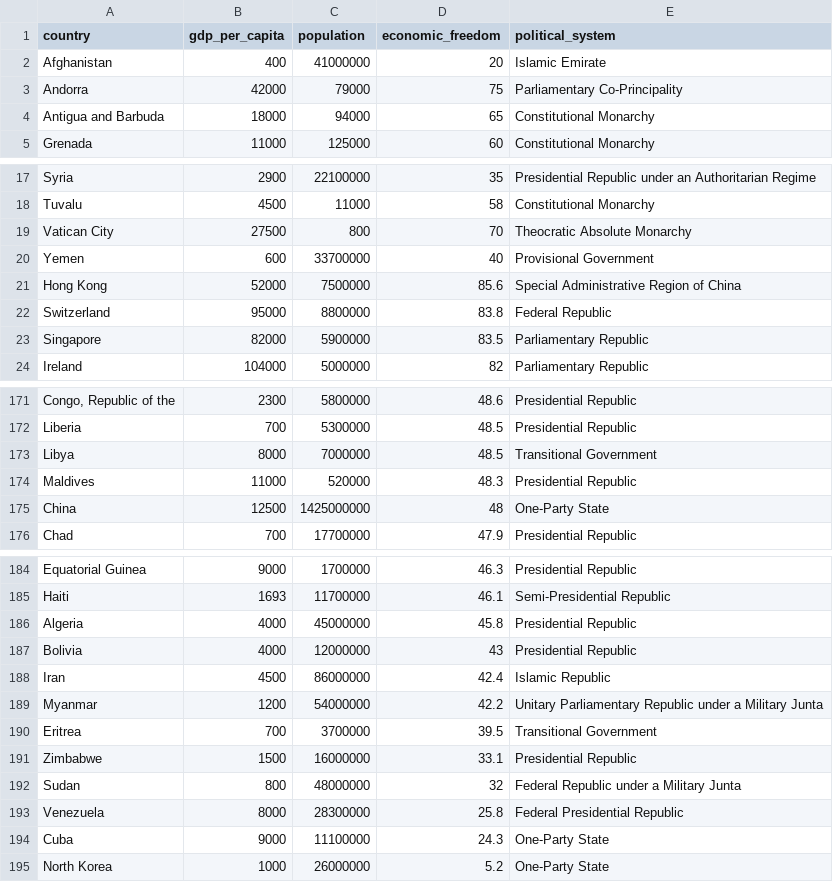
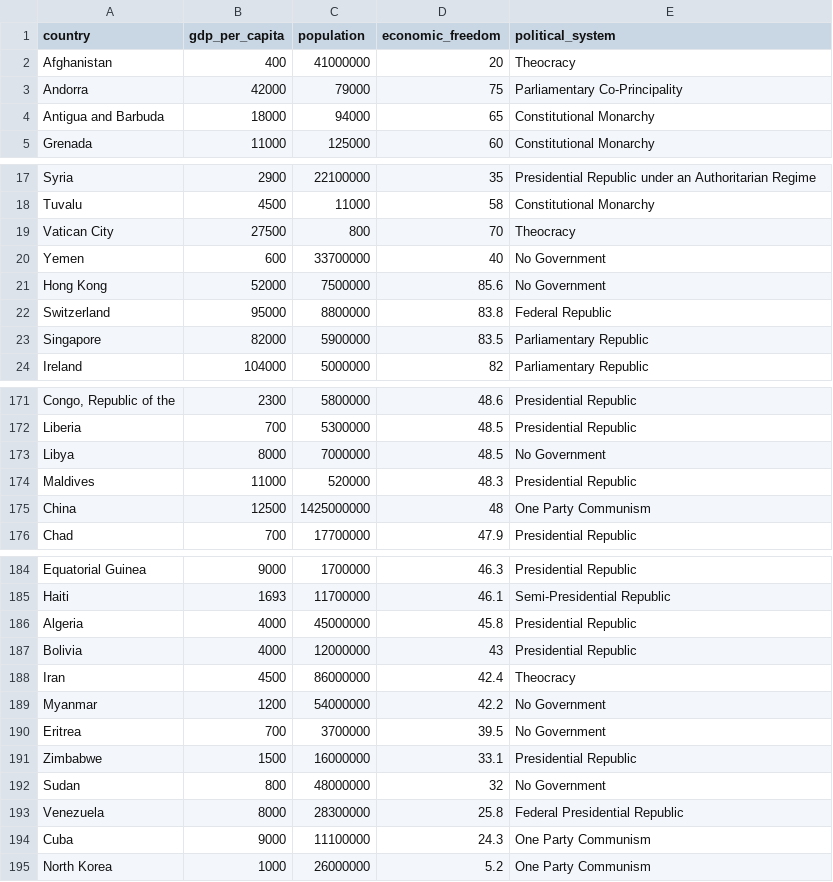
Before and after one commit to happydreammmer/public, a CSV file: country-data/public/data/final_country_data.csv, drawn as a sheet; only a part is shown, gaps mark what is left out; the diff covers the shown part only; the diff names each change by its address in the sheet, - before the commit and + after, or states it on an @@ line.

Commit message:
update and debugg and polish country data page

```diff
--- a/country-data/public/data/final_country_data.csv
+++ b/country-data/public/data/final_country_data.csv
-E2 (political_system): Islamic Emirate
+E2 (political_system): Theocracy
-E19 (political_system): Theocratic Absolute Monarchy
+E19 (political_system): Theocracy
-E20 (political_system): Provisional Government
+E20 (political_system): No Government
-E21 (political_system): Special Administrative Region of China
+E21 (political_system): No Government
-E173 (political_system): Transitional Government
+E173 (political_system): No Government
-E175 (political_system): One-Party State
+E175 (political_system): One Party Communism
-E188 (political_system): Islamic Republic
+E188 (political_system): Theocracy
-E189 (political_system): Unitary Parliamentary Republic under a Military Junta
+E189 (political_system): No Government
-E190 (political_system): Transitional Government
+E190 (political_system): No Government
-E192 (political_system): Federal Republic under a Military Junta
+E192 (political_system): No Government
-E194:E195 (political_system): One-Party State
+E194:E195 (political_system): One Party Communism
```
Also changed, not shown: 4 edited cells elsewhere in this file, 6 other files.
